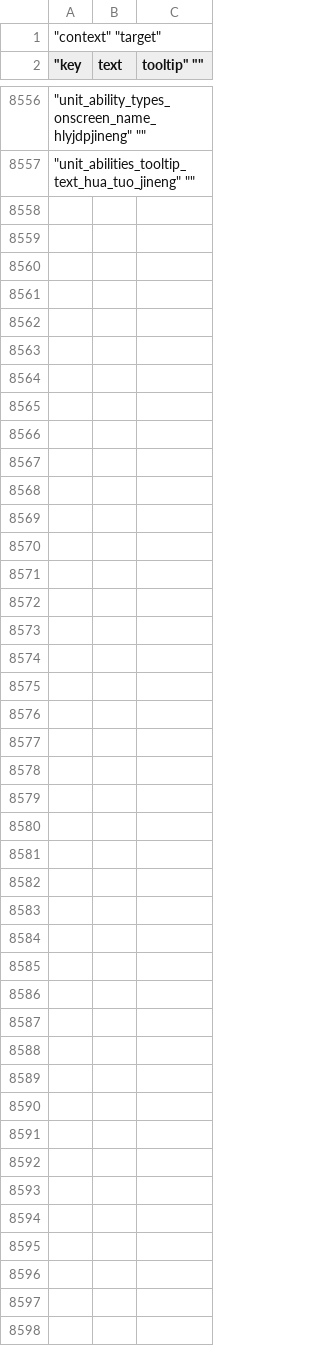
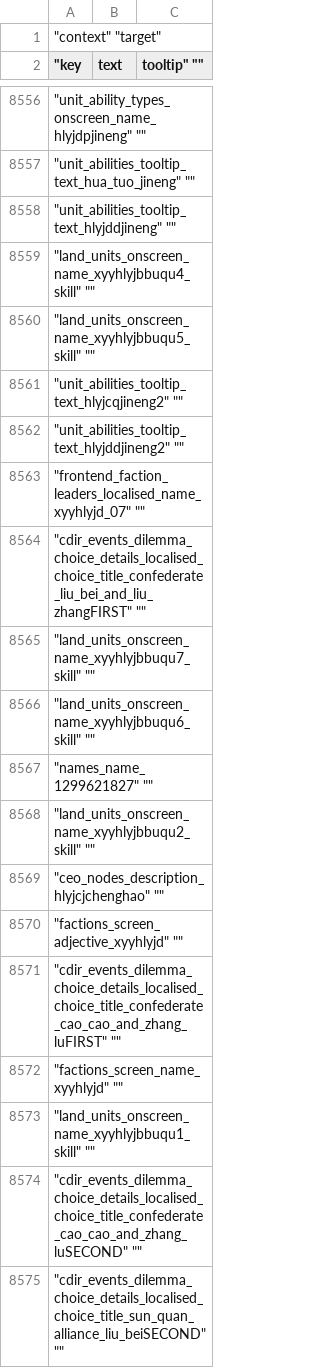
Before and after one commit to GouLiGuoJiaNaive/Xiao-Yao-You-Project, a TSV file: text/en_US/!!!xyy_loc.loc.tsv, drawn as a sheet; only a part is shown, gaps mark what is left out; the diff covers the shown part only.

Commit message:
Translated using Weblate (English (United States))
Currently translated at 0.1% (2 of 4732 strings)

Translation: Xiao Yao You/xyy_loc
Translate-URL: https://hosted.weblate.org/projects/xiao-yao-you/xyy_loc/en_US/

```diff
--- a/text/en_US/!!!xyy_loc.loc.tsv
+++ b/text/en_US/!!!xyy_loc.loc.tsv
@@ -8557 +8557,19 @@
 "unit_abilities_tooltip_text_hua_tuo_jineng" ""
+"unit_abilities_tooltip_text_hlyjddjineng" ""
+"land_units_onscreen_name_xyyhlyjbbuqu4_skill" ""
+"land_units_onscreen_name_xyyhlyjbbuqu5_skill" ""
+"unit_abilities_tooltip_text_hlyjcqjineng2" ""
+"unit_abilities_tooltip_text_hlyjddjineng2" ""
+"frontend_faction_leaders_localised_name_xyyhlyjd_07" ""
+"cdir_events_dilemma_choice_details_localised_choice_title_confederate_liu_bei_and_liu_zhangFIRST" ""
+"land_units_onscreen_name_xyyhlyjbbuqu7_skill" ""
+"land_units_onscreen_name_xyyhlyjbbuqu6_skill" ""
+"names_name_1299621827" ""
+"land_units_onscreen_name_xyyhlyjbbuqu2_skill" ""
+"ceo_nodes_description_hlyjcjchenghao" ""
+"factions_screen_adjective_xyyhlyjd" ""
+"cdir_events_dilemma_choice_details_localised_choice_title_confederate_cao_cao_and_zhang_luFIRST" ""
+"factions_screen_name_xyyhlyjd" ""
+"land_units_onscreen_name_xyyhlyjbbuqu1_skill" ""
+"cdir_events_dilemma_choice_details_localised_choice_title_confederate_cao_cao_and_zhang_luSECOND" ""
+"cdir_events_dilemma_choice_details_localised_choice_title_sun_quan_alliance_liu_beiSECOND" ""
```
Also changed, not shown: 53 added rows elsewhere in this file.
